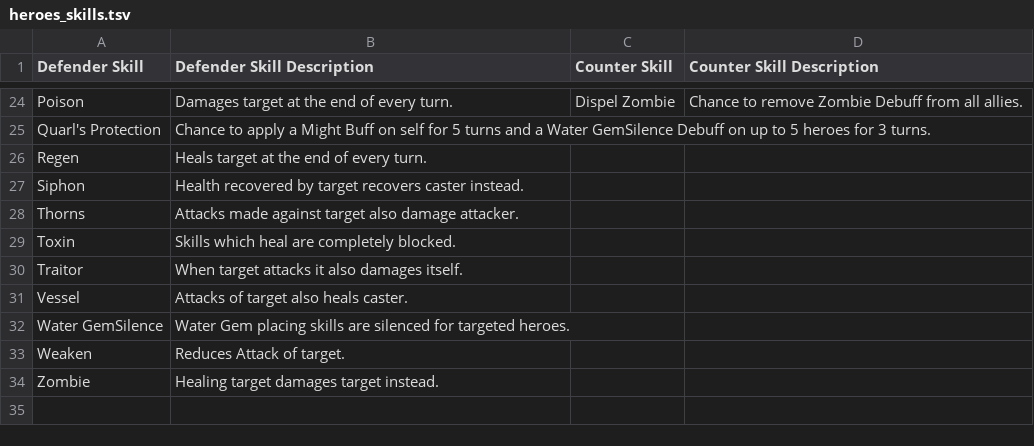
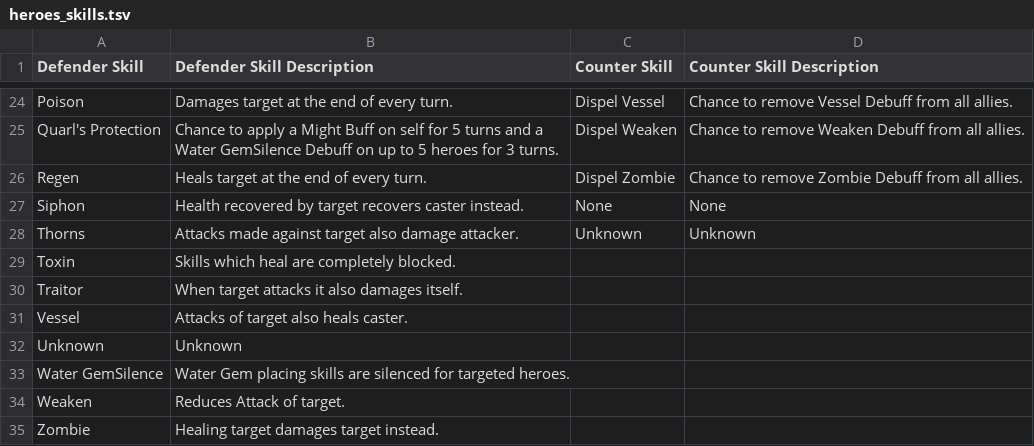
Before and after one commit to giero/LGoH-deck-suggester, a TSV file: data/heroes_skills.tsv, drawn as a sheet; only a part is shown, gaps mark what is left out; the diff covers the shown part only; the diff names each change by its address in the sheet, - before the commit and + after, or states it on an @@ line.

```diff
--- a/data/heroes_skills.tsv
+++ b/data/heroes_skills.tsv
-C24 (Counter Skill): Dispel Zombie
+C24 (Counter Skill): Dispel Vessel
-D24 (Counter Skill Description): …to remove Zombie Debuff from…
+D24 (Counter Skill Description): …to remove Vessel Debuff from…
-C25 (Counter Skill): (empty)
+C25 (Counter Skill): Dispel Weaken
-D25 (Counter Skill Description): (empty)
+D25 (Counter Skill Description): Chance to remove Weaken Debuff from all allies.
-C26 (Counter Skill): (empty)
+C26 (Counter Skill): Dispel Zombie
-D26 (Counter Skill Description): (empty)
+D26 (Counter Skill Description): Chance to remove Zombie Debuff from all allies.
-C27 (Counter Skill): (empty)
+C27 (Counter Skill): None
-D27 (Counter Skill Description): (empty)
+D27 (Counter Skill Description): None
-C28 (Counter Skill): (empty)
+C28 (Counter Skill): Unknown
-D28 (Counter Skill Description): (empty)
+D28 (Counter Skill Description): Unknown
+row 32: Unknown | Unknown
```
Also changed, not shown: 32 edited cells elsewhere in this file, data/heroes_all.tsv, 6 other files.
